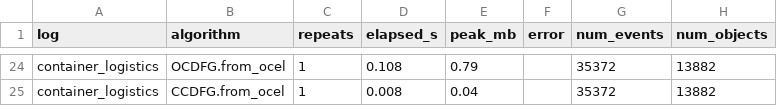
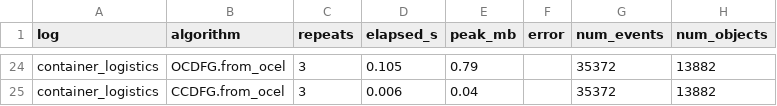
Before and after one commit to LukasLiss/totem-tool, a CSV file: totem_lib/evaluation/results/benchmark_results.csv, drawn as a sheet; only a part is shown, gaps mark what is left out; the diff covers the shown part only; the diff names each change by its address in the sheet, - before the commit and + after, or states it on an @@ line.

```diff
--- a/totem_lib/evaluation/results/benchmark_results.csv
+++ b/totem_lib/evaluation/results/benchmark_results.csv
-C24:C25 (repeats): 1
+C24:C25 (repeats): 3
-D24 (elapsed_s): 0.108
+D24 (elapsed_s): 0.105
-D25 (elapsed_s): 0.008
+D25 (elapsed_s): 0.006
```
Also changed, not shown: 53 edited cells elsewhere in this file, 12 other files.
